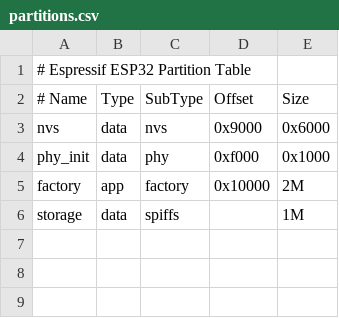
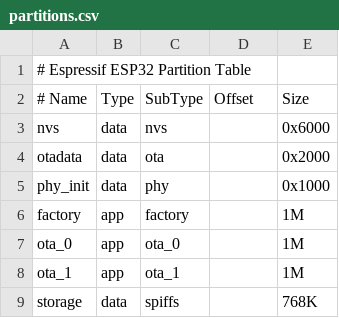
Before and after one commit to manfangllc/hatchtrack-peep-fw, a CSV file: partitions.csv, drawn as a sheet.

Commit message:
- update partition table to support OTA updates in future by reducing the app and storage partitions which were larger than needed. - add information prints when the measurement period has extended past the requested period.

```diff
--- a/partitions.csv
+++ b/partitions.csv
@@ -2,5 +2,8 @@
 # Name,   Type, SubType, Offset,  Size
-nvs,      data, nvs,     0x9000,  0x6000
-phy_init, data, phy,     0xf000,  0x1000
-factory,  app,  factory, 0x10000, 2M
-storage,  data, spiffs,  ,        1M
+nvs,      data, nvs,      ,  0x6000
+otadata,  data, ota,      ,  0x2000
+phy_init, data, phy,      ,  0x1000
+factory,  app,  factory,  ,  1M
+ota_0,    app,  ota_0,    ,  1M
+ota_1,    app,  ota_1,    ,  1M
+storage,  data, spiffs,   ,  768K
```
Also changed, not shown: 1 other file.
